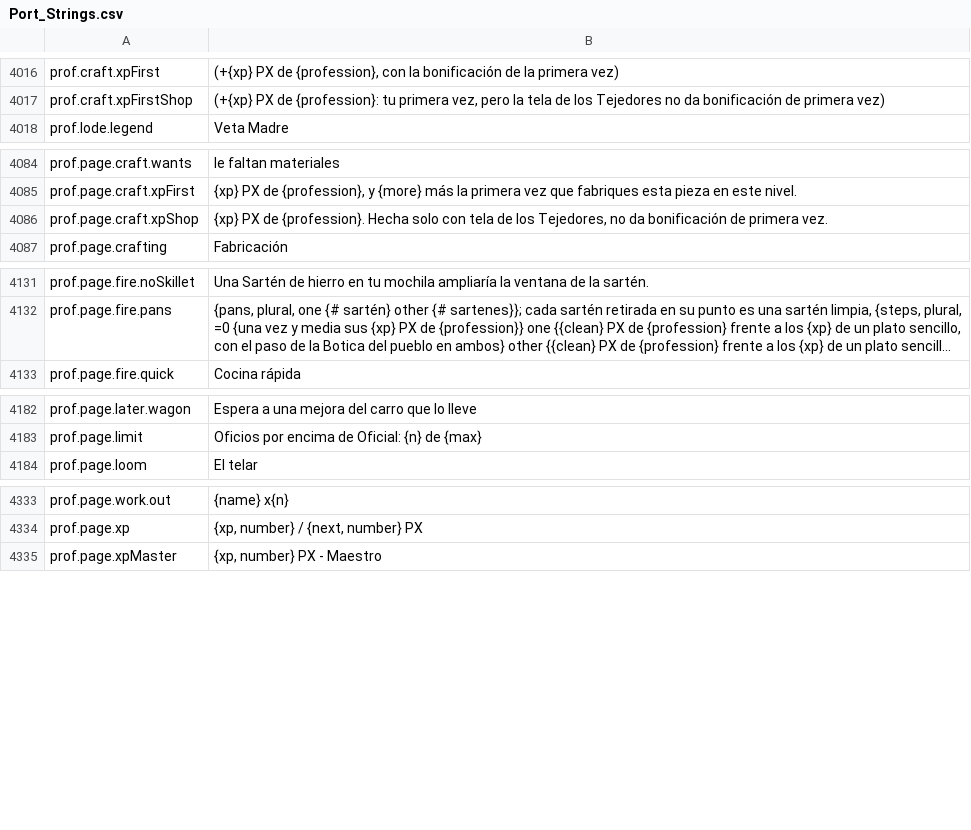
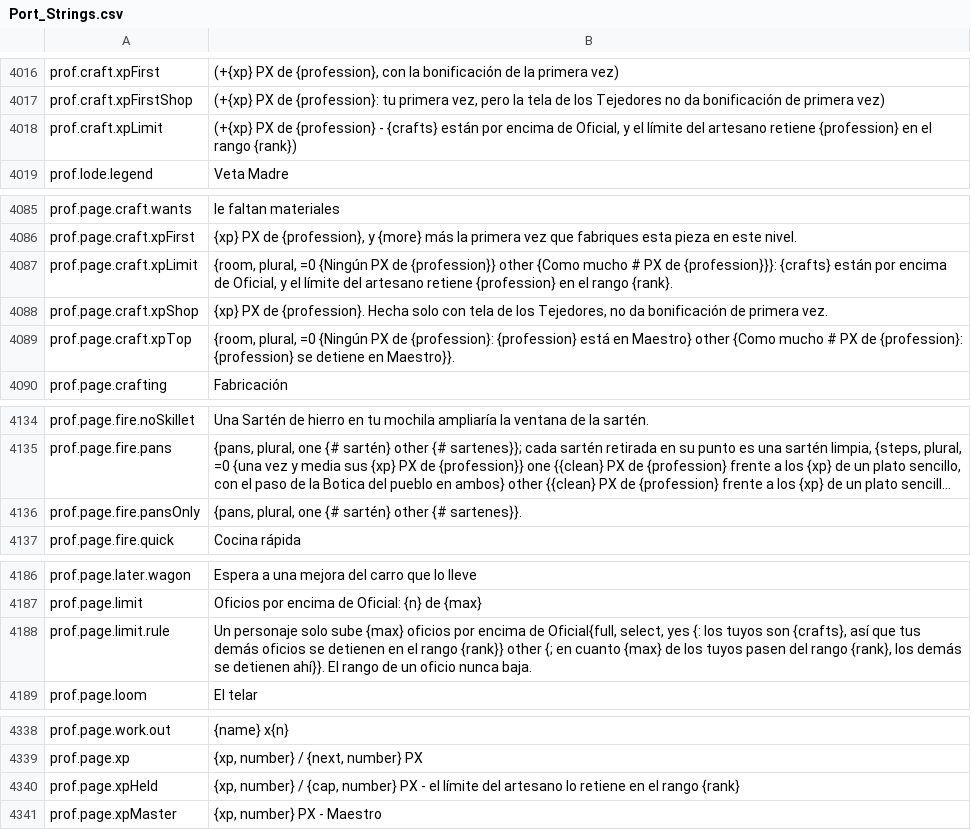
Before and after one commit to Betawolf1213/daggerfall-js-source-voice, a CSV file: locales/es/Port_Strings.csv, drawn as a sheet; only a part is shown, gaps mark what is left out; long unchanged cells end in …; the diff names each change by its address in the sheet, - before the commit and + after, or states it on an @@ line.

```diff
--- a/locales/es/Port_Strings.csv
+++ b/locales/es/Port_Strings.csv
+row 4018: prof.craft.xpLimit | (+{xp} PX de {profession} - {crafts} están por encima de Oficial, y el límite del artesano retiene {profession} en el rango {rank})
+row 4087: prof.page.craft.xpLimit | {room, plural, =0 {Ningún PX de {profession}} other {Como mucho # PX de {profession}}}: {crafts} están por encima de Oficial, y el límite del artesano retiene {profession} en el rango {rank}.
+row 4089: prof.page.craft.xpTop | {room, plural, =0 {Ningún PX de {profession}: {profession} está en Maestro} other {Como mucho # PX de {profession}: {profession} se detiene en Maestro}}.
+row 4136: prof.page.fire.pansOnly | {pans, plural, one {# sartén} other {# sartenes}}.
+row 4188: prof.page.limit.rule | Un personaje solo sube {max} oficios por encima de Oficial{full, select, yes {: los tuyos son {crafts}, así que tus demás oficios se detienen en el rango {rank}} other {; en cuanto {max} de los tuyos pasen del rango {rank}, los demás se detienen ahí}}. El rango de un oficio nunca baja.
+row 4340: prof.page.xpHeld | {xp, number} / {cap, number} PX - el límite del artesano lo retiene en el rango {rank}
```
Also changed, not shown: locales/bg/Port_Strings.csv, locales/fr/Port_Strings.csv, 51 other files.
